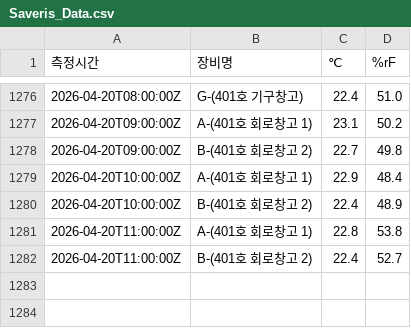
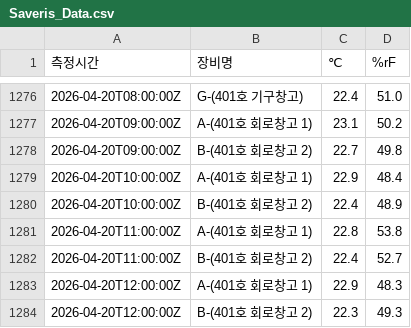
Before and after one commit to DforceJ/Saveris-Data-Collector, a CSV file: Saveris_Data.csv, drawn as a sheet; only a part is shown, gaps mark what is left out; the diff names each change by its address in the sheet, - before the commit and + after, or states it on an @@ line.

```diff
--- a/Saveris_Data.csv
+++ b/Saveris_Data.csv
+row 1283: 2026-04-20T12:00:00Z | A-(401호 회로창고 1) | 22.9 | 48.3
+row 1284: 2026-04-20T12:00:00Z | B-(401호 회로창고 2) | 22.3 | 49.3
```
